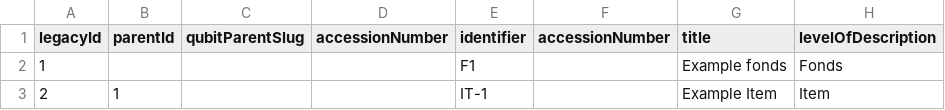
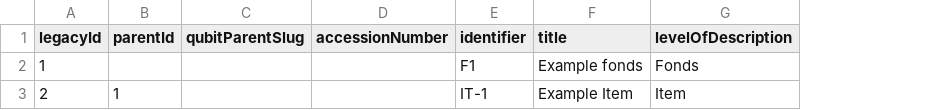
Before and after one commit to miceno/atom, a CSV file: lib/task/import/example/isad/example_information_objects_isad.csv, drawn as a sheet; only a part is shown; the diff names each change by its address in the sheet, - before the commit and + after, or states it on an @@ line.

Commit message:
Remove duplicate csv col, refs #13502

```diff
--- a/lib/task/import/example/isad/example_information_objects_isad.csv
+++ b/lib/task/import/example/isad/example_information_objects_isad.csv
-column F (accessionNumber), empty
```
